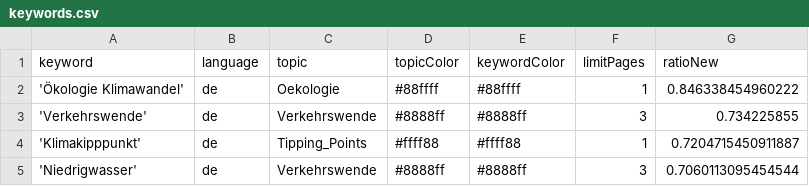
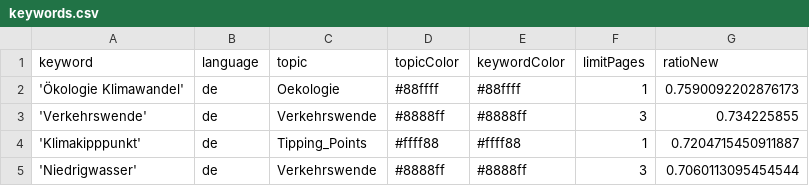
Before and after one commit to bennysch-news/mobilityIsComing, a CSV file: keywords.csv, drawn as a sheet; only a part is shown.

```diff
--- a/keywords.csv
+++ b/keywords.csv
@@ -1,3 +1,3 @@
 keyword,language,topic,topicColor,keywordColor,limitPages,ratioNew
-'Ökologie Klimawandel',de,Oekologie,#88ffff,#88ffff,1,0.846338454960222
+'Ökologie Klimawandel',de,Oekologie,#88ffff,#88ffff,1,0.7590092202876173
 'Verkehrswende',de,Verkehrswende,#8888ff,#8888ff,3,0.734225855
```
Also changed, not shown: csv/news_2026_08.csv.
